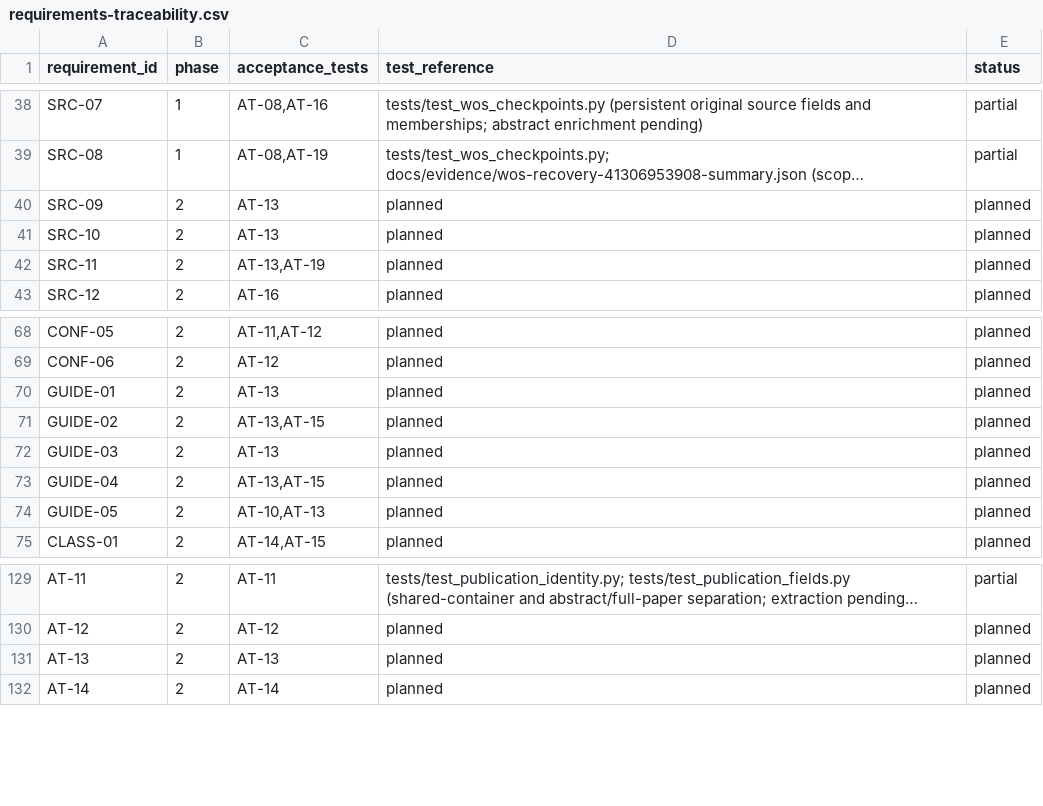
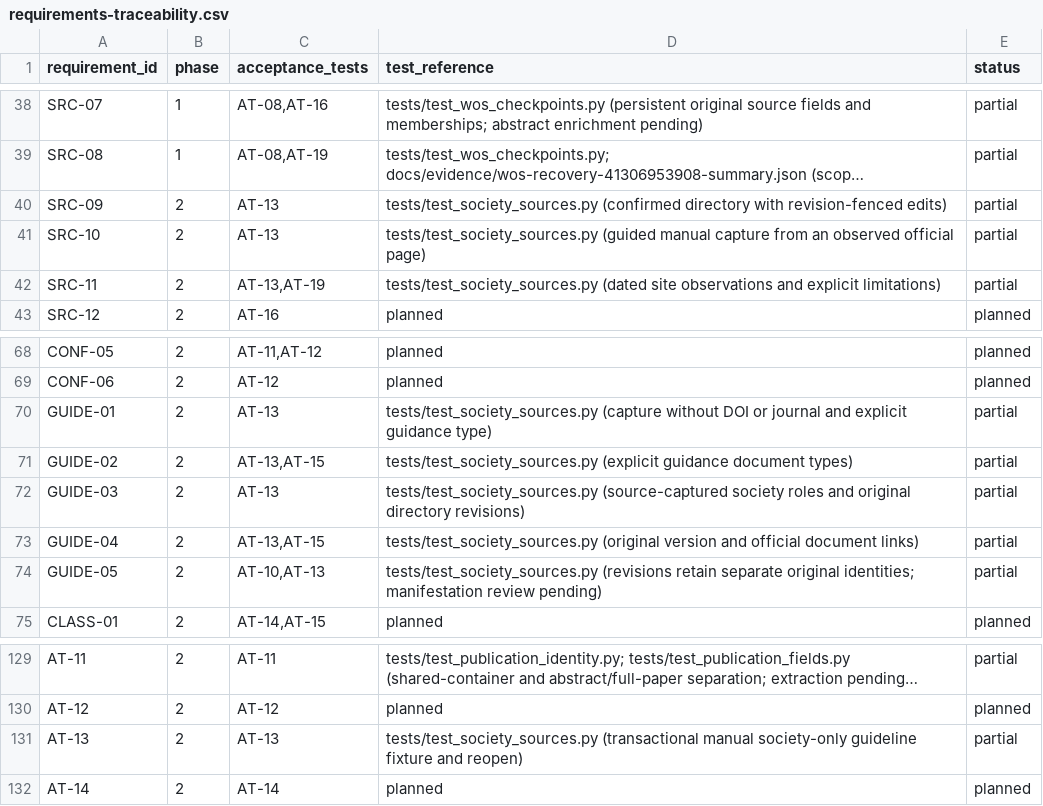
Before and after one commit to studeployed/RESEARCH-Y, a CSV file: docs/requirements-traceability.csv, drawn as a sheet; only a part is shown, gaps mark what is left out; long unchanged cells end in …; the diff names each change by its address in the sheet, - before the commit and + after, or states it on an @@ line.

Commit message:
Capture official society guidance with explicit roles and documented manual provenance

```diff
--- a/docs/requirements-traceability.csv
+++ b/docs/requirements-traceability.csv
-D40 (test_reference): planned
+D40 (test_reference): tests/test_society_sources.py (confirmed directory with revision-fenced edits)
-E40:E42 (status): planned
+E40:E42 (status): partial
-D41 (test_reference): planned
+D41 (test_reference): tests/test_society_sources.py (guided manual capture from an observed official page)
-D42 (test_reference): planned
+D42 (test_reference): tests/test_society_sources.py (dated site observations and explicit limitations)
-D70 (test_reference): planned
+D70 (test_reference): tests/test_society_sources.py (capture without DOI or journal and explicit guidance type)
-E70:E74 (status): planned
+E70:E74 (status): partial
-D71 (test_reference): planned
+D71 (test_reference): tests/test_society_sources.py (explicit guidance document types)
-D72 (test_reference): planned
+D72 (test_reference): tests/test_society_sources.py (source-captured society roles and original directory revisions)
-D73 (test_reference): planned
+D73 (test_reference): tests/test_society_sources.py (original version and official document links)
-D74 (test_reference): planned
+D74 (test_reference): tests/test_society_sources.py (revisions retain separate original identities; manifestation review pending)
-D131 (test_reference): planned
+D131 (test_reference): tests/test_society_sources.py (transactional manual society-only guideline fixture and reopen)
-E131 (status): planned
+E131 (status): partial
```
Also changed, not shown: 4 other files.
